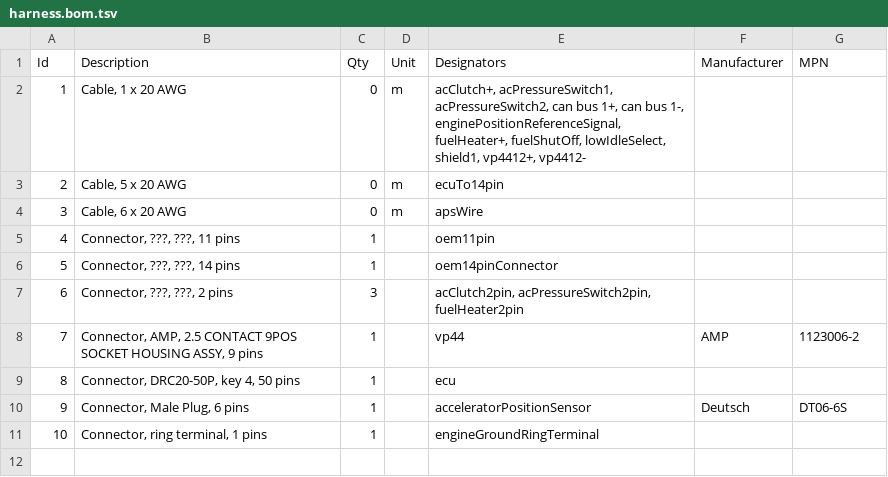
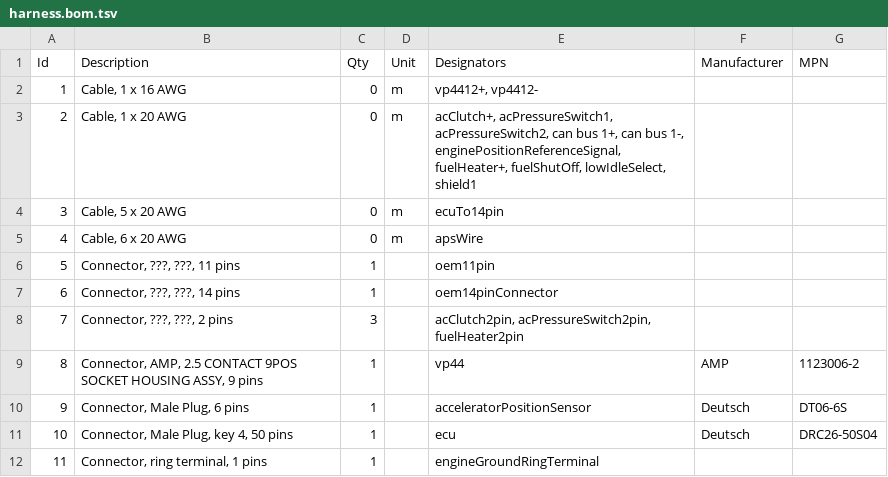
Before and after one commit to jlaustill/fummins-data, a TSV file: harnesses/00-02-cummins-engine/harness.bom.tsv, drawn as a sheet; removed rows and columns are numbered as before the commit, all else as after; the diff names each change by its address in the sheet, - before the commit and + after, or states it on an @@ line.

```diff
--- a/harnesses/00-02-cummins-engine/harness.bom.tsv
+++ b/harnesses/00-02-cummins-engine/harness.bom.tsv
+row 2: 1 | Cable, 1 x 16 AWG | 0 | m | vp4412+, vp4412-
@@ column A (Id) renumbered from row 3 down @@
-E3 (Designators): …fuelShutOff, lowIdleSelect, shield1, vp4412+, vp4412-
+E3 (Designators): …fuelShutOff, lowIdleSelect, shield1
-row 9: 8 | Connector, DRC20-50P, key 4, 50 pins | 1 |  | ecu
+row 11: 10 | Connector, Male Plug, key 4, 50 pins | 1 |  | ecu | Deutsch | DRC26-50S04
```
Also changed, not shown: 5 other files.
